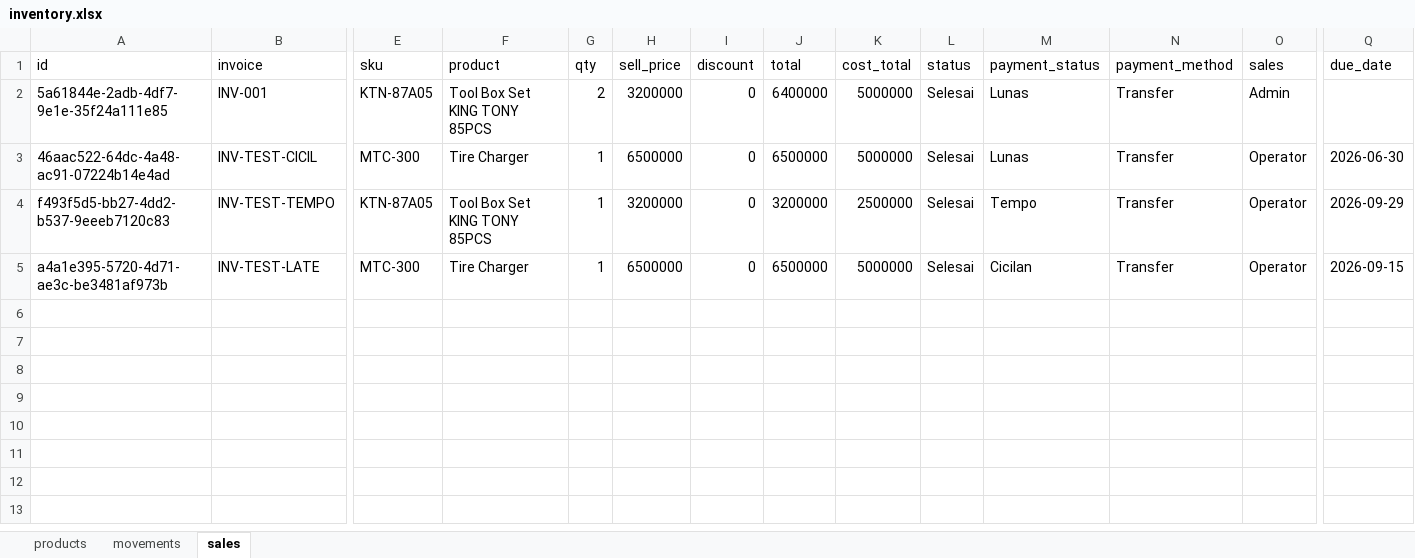
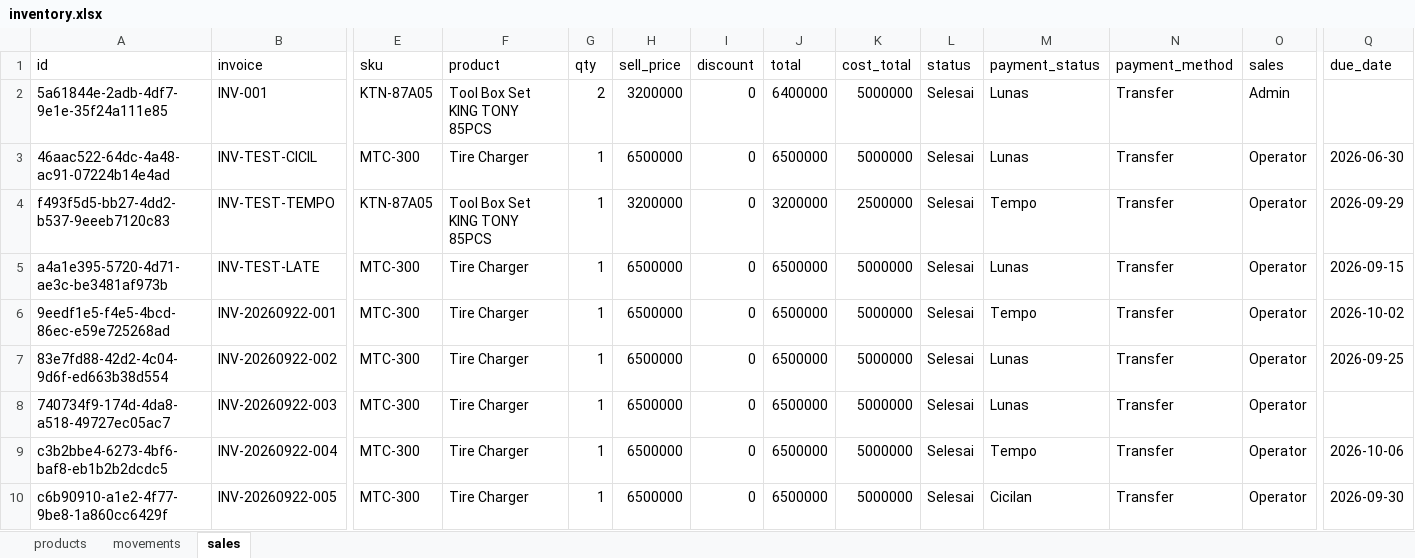
Before and after one commit to Lutyz-ez/Stock-Mandiri, an Excel workbook: backend/inventory.xlsx, sheet sales, drawn as a sheet; only a part is shown, gaps mark what is left out; values as stored, in another font and other column widths than the file's, no borders; rows hold the shown columns only; the diff names each change by its address in the sheet, - before the commit and + after, or states it on an @@ line.

```diff
--- a/backend/inventory.xlsx (sheet sales)
+++ b/backend/inventory.xlsx (sheet sales)
-M5 (payment_status): Cicilan
+M5 (payment_status): Lunas
+row 6: 9eedf1e5-f4e5-4bcd-86ec-e59e725268ad | INV-20260922-001 | MTC-300 | Tire Charger | 1 | 6500000 | 0 | 6500000 | 5000000 | Selesai | Tempo | Transfer | Operator | 2026-10-02
+row 7: 83e7fd88-42d2-4c04-9d6f-ed663b38d554 | INV-20260922-002 | MTC-300 | Tire Charger | 1 | 6500000 | 0 | 6500000 | 5000000 | Selesai | Lunas | Transfer | Operator | 2026-09-25
+row 8: 740734f9-174d-4da8-a518-49727ec05ac7 | INV-20260922-003 | MTC-300 | Tire Charger | 1 | 6500000 | 0 | 6500000 | 5000000 | Selesai | Lunas | Transfer | Operator
+row 9: c3b2bbe4-6273-4bf6-baf8-eb1b2b2dcdc5 | INV-20260922-004 | MTC-300 | Tire Charger | 1 | 6500000 | 0 | 6500000 | 5000000 | Selesai | Tempo | Transfer | Operator | 2026-10-06
+row 10: c6b90910-a1e2-4f77-9be8-1a860cc6429f | INV-20260922-005 | MTC-300 | Tire Charger | 1 | 6500000 | 0 | 6500000 | 5000000 | Selesai | Cicilan | Transfer | Operator | 2026-09-30
```
Also changed, not shown: sheet movements, sheet products, 4 other files.
